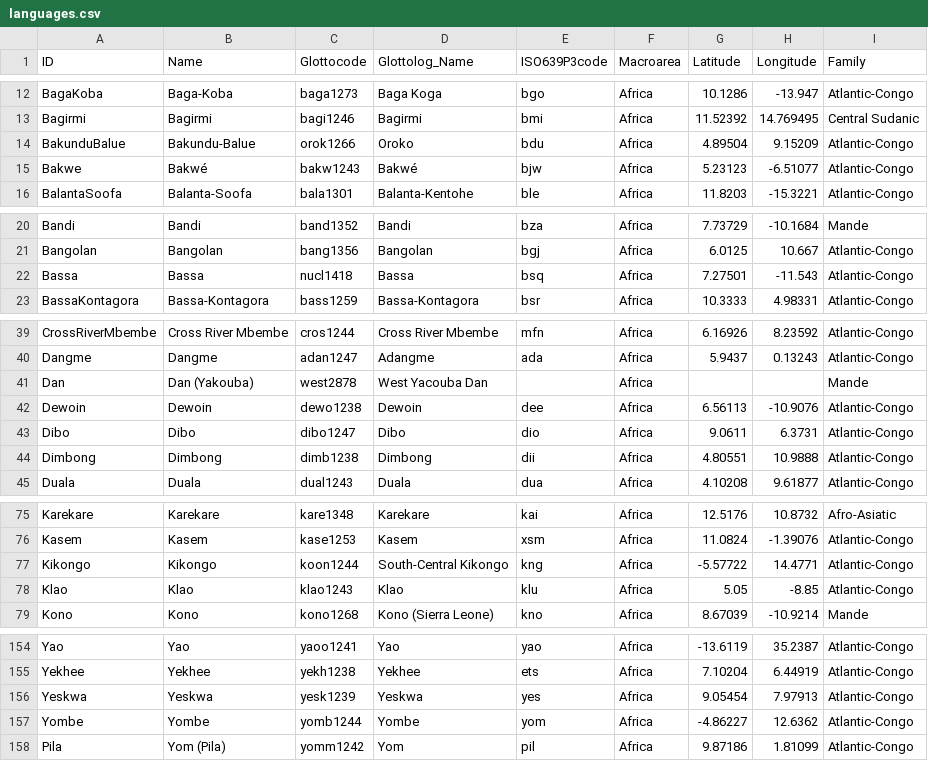
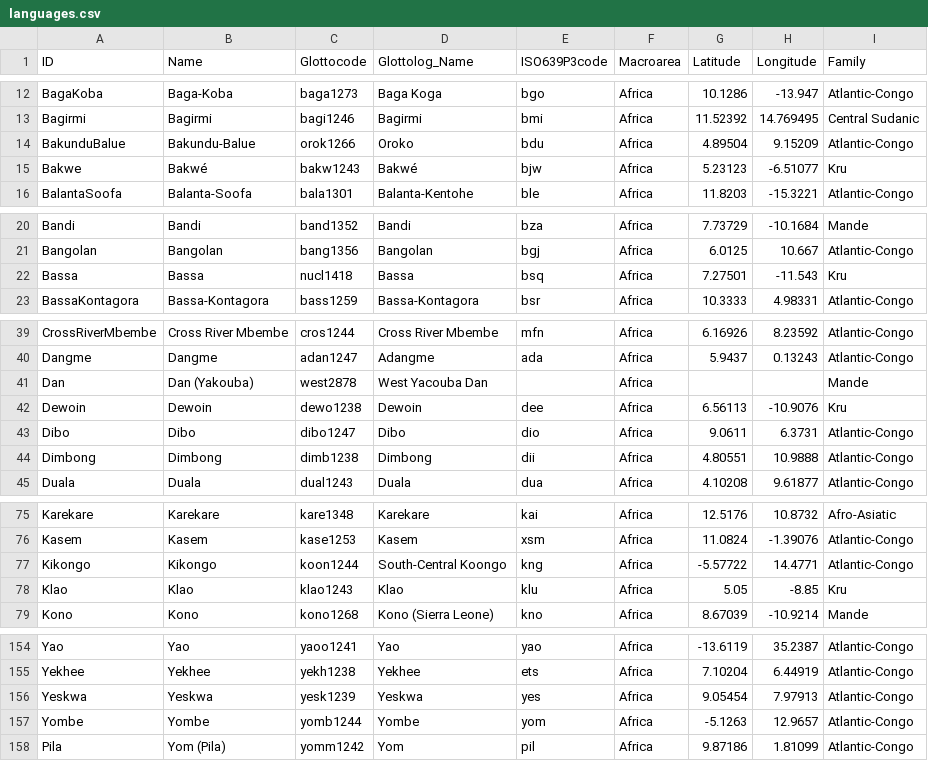
Before and after one commit to lexibank/polyglottaafricana, a CSV file: cldf/languages.csv, drawn as a sheet; only a part is shown, gaps mark what is left out; the diff covers the shown part only.

```diff
--- a/cldf/languages.csv
+++ b/cldf/languages.csv
@@ -14,3 +14,3 @@ Bagirmi,Bagirmi,bagi1246,Bagirmi,bmi,Africa,11.52392,14.769495,Central Sudanic
 BakunduBalue,Bakundu-Balue,orok1266,Oroko,bdu,Africa,4.89504,9.15209,Atlantic-Congo
-Bakwe,Bakwé,bakw1243,Bakwé,bjw,Africa,5.23123,-6.51077,Atlantic-Congo
+Bakwe,Bakwé,bakw1243,Bakwé,bjw,Africa,5.23123,-6.51077,Kru
 BalantaSoofa,Balanta-Soofa,bala1301,Balanta-Kentohe,ble,Africa,11.8203,-15.3221,Atlantic-Congo
@@ -21,3 +21,3 @@ Bandi,Bandi,band1352,Bandi,bza,Africa,7.73729,-10.1684,Mande
 Bangolan,Bangolan,bang1356,Bangolan,bgj,Africa,6.0125,10.667,Atlantic-Congo
-Bassa,Bassa,nucl1418,Bassa,bsq,Africa,7.27501,-11.543,Atlantic-Congo
+Bassa,Bassa,nucl1418,Bassa,bsq,Africa,7.27501,-11.543,Kru
 BassaKontagora,Bassa-Kontagora,bass1259,Bassa-Kontagora,bsr,Africa,10.3333,4.98331,Atlantic-Congo
@@ -41,3 +41,3 @@ Dangme,Dangme,adan1247,Adangme,ada,Africa,5.9437,0.13243,Atlantic-Congo
 Dan,Dan (Yakouba),west2878,West Yacouba Dan,,Africa,,,Mande
-Dewoin,Dewoin,dewo1238,Dewoin,dee,Africa,6.56113,-10.9076,Atlantic-Congo
+Dewoin,Dewoin,dewo1238,Dewoin,dee,Africa,6.56113,-10.9076,Kru
 Dibo,Dibo,dibo1247,Dibo,dio,Africa,9.0611,6.3731,Atlantic-Congo
@@ -76,4 +76,4 @@ Karekare,Karekare,kare1348,Karekare,kai,Africa,12.5176,10.8732,Afro-Asiatic
 Kasem,Kasem,kase1253,Kasem,xsm,Africa,11.0824,-1.39076,Atlantic-Congo
-Kikongo,Kikongo,koon1244,South-Central Kikongo,kng,Africa,-5.57722,14.4771,Atlantic-Congo
-Klao,Klao,klao1243,Klao,klu,Africa,5.05,-8.85,Atlantic-Congo
+Kikongo,Kikongo,koon1244,South-Central Koongo,kng,Africa,-5.57722,14.4771,Atlantic-Congo
+Klao,Klao,klao1243,Klao,klu,Africa,5.05,-8.85,Kru
 Kono,Kono,kono1268,Kono (Sierra Leone),kno,Africa,8.67039,-10.9214,Mande
@@ -156,3 +156,3 @@ Yekhee,Yekhee,yekh1238,Yekhee,ets,Africa,7.10204,6.44919,Atlantic-Congo
 Yeskwa,Yeskwa,yesk1239,Yeskwa,yes,Africa,9.05454,7.97913,Atlantic-Congo
-Yombe,Yombe,yomb1244,Yombe,yom,Africa,-4.86227,12.6362,Atlantic-Congo
+Yombe,Yombe,yomb1244,Yombe,yom,Africa,-5.1263,12.9657,Atlantic-Congo
 Pila,Yom (Pila),yomm1242,Yom,pil,Africa,9.87186,1.81099,Atlantic-Congo
```
Also changed, not shown: 3 edited cells elsewhere in this file, 13 other files.
